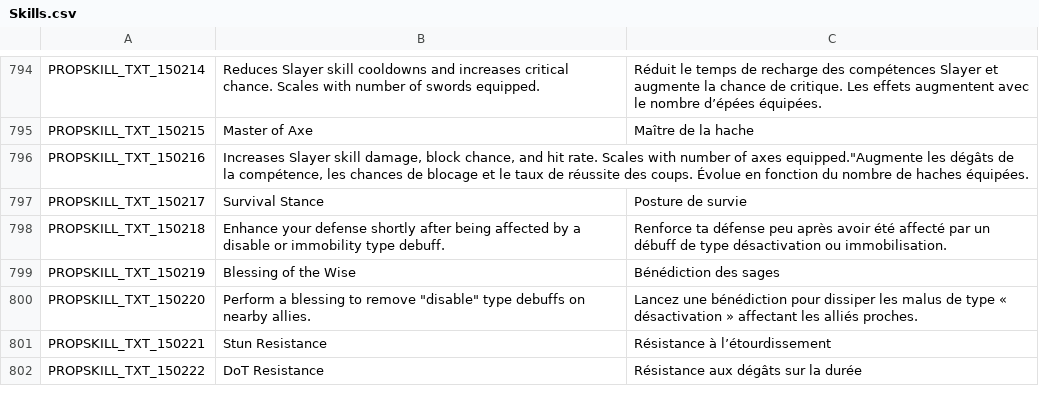
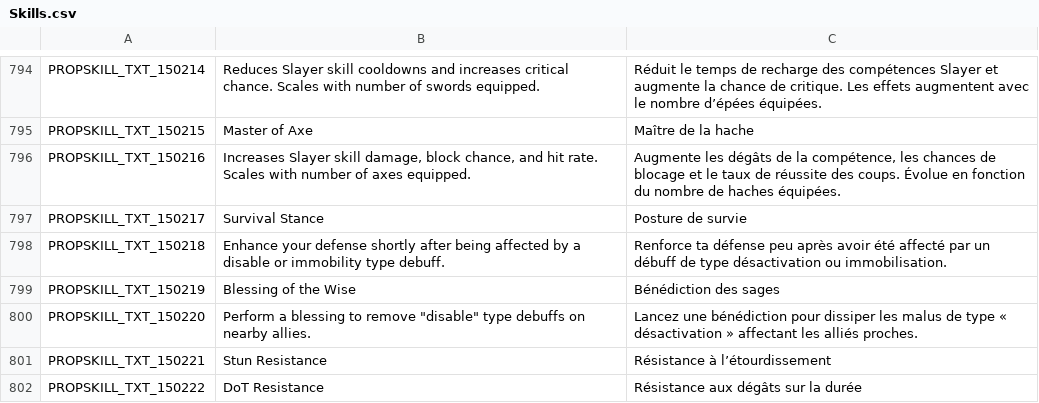
Before and after one commit to Gala-Lab/Flyff-Universe-Translations, a CSV file: French/Skills.csv, drawn as a sheet; only a part is shown, gaps mark what is left out.

Commit message:
Fix CSV formatting for Slayer skill description

```diff
--- a/French/Skills.csv
+++ b/French/Skills.csv
@@ -795,3 +795,3 @@ PROPSKILL_TXT_150214,Reduces Slayer skill cooldowns and increases critical chanc
 PROPSKILL_TXT_150215,Master of Axe,Maître de la hache
-PROPSKILL_TXT_150216,"Increases Slayer skill damage, block chance, and hit rate. Scales with number of axes equipped.""Augmente les dégâts de la compétence, les chances de blocage et le taux de réussite des coups. Évolue en fonction du nombre de haches équipées."
+PROPSKILL_TXT_150216,"Increases Slayer skill damage, block chance, and hit rate. Scales with number of axes equipped.","Augmente les dégâts de la compétence, les chances de blocage et le taux de réussite des coups. Évolue en fonction du nombre de haches équipées."
 PROPSKILL_TXT_150217,Survival Stance,Posture de survie
```
